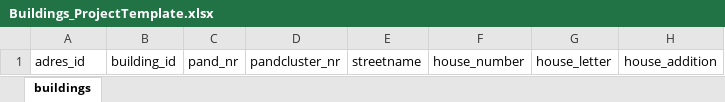
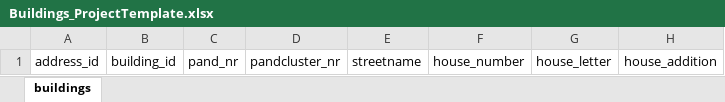
Before and after one commit to Zenmo/Fontys_Campus, an Excel workbook: data_Generic/data_ProjectTemplate/Buildings_ProjectTemplate.xlsx, sheet buildings, drawn as a sheet; only a part is shown; values as stored, in another font and other column widths than the file's, no borders; the diff names each change by its address in the sheet, - before the commit and + after, or states it on an @@ line.

```diff
--- a/data_Generic/data_ProjectTemplate/Buildings_ProjectTemplate.xlsx (sheet buildings)
+++ b/data_Generic/data_ProjectTemplate/Buildings_ProjectTemplate.xlsx (sheet buildings)
-A1: adres_id
+A1: address_id
```
Also changed, not shown: data_Generic/data_ProjectTemplate/GridNodes_ProjectTemplate.xlsx, 32 other files.
